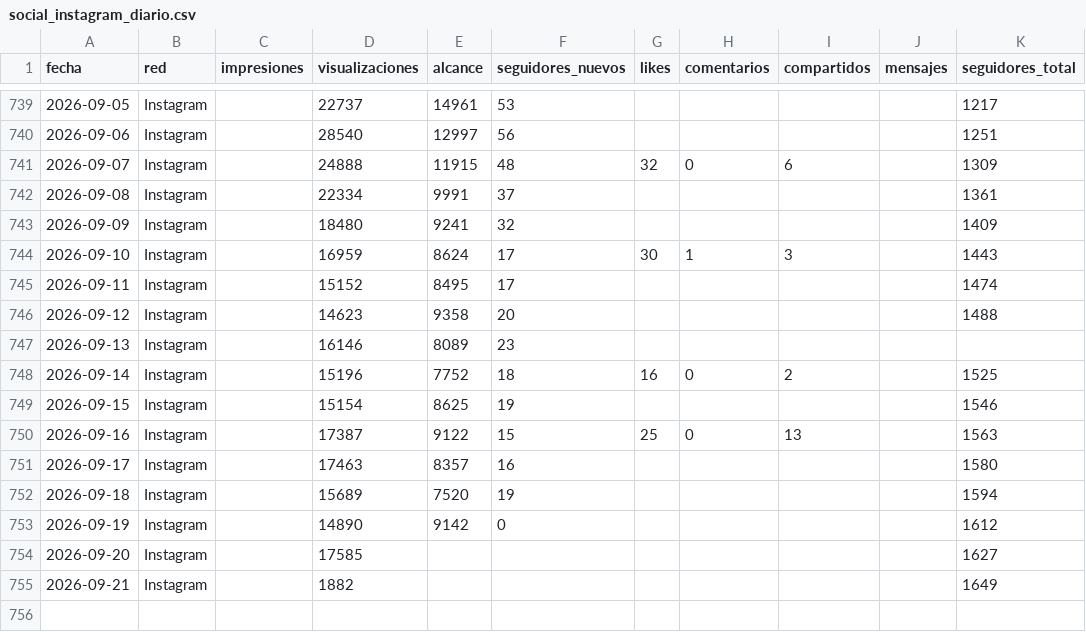
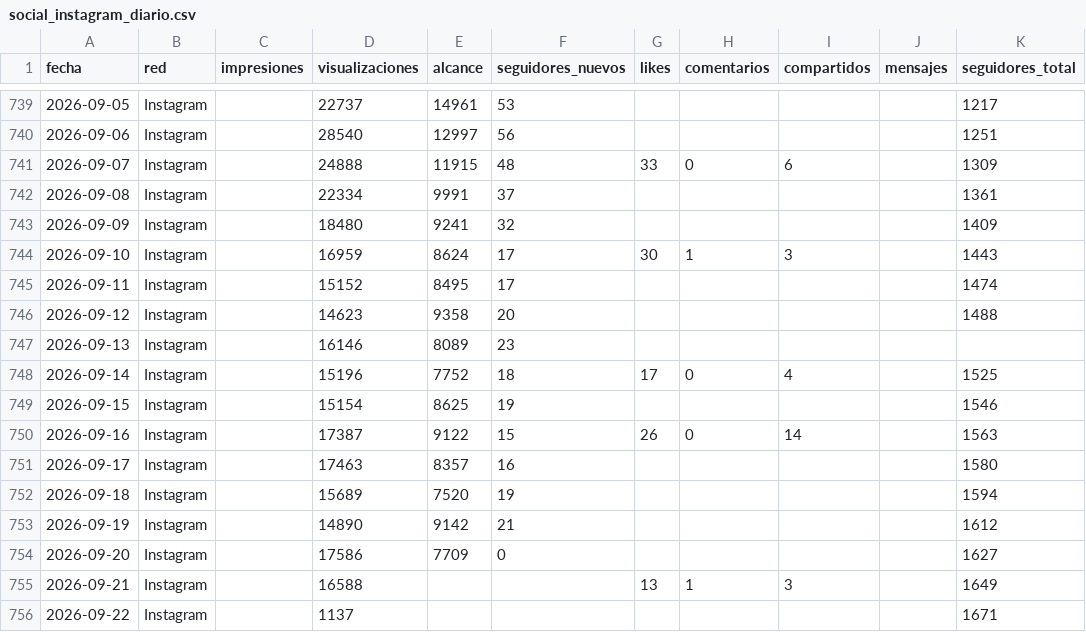
Before and after one commit to WeRise-ESP/dashboard-reversal, a CSV file: data/historico_social/social_instagram_diario.csv, drawn as a sheet; only a part is shown, gaps mark what is left out.

```diff
--- a/data/historico_social/social_instagram_diario.csv
+++ b/data/historico_social/social_instagram_diario.csv
@@ -740,3 +740,3 @@ fecha,red,impresiones,visualizaciones,alcance,seguidores_nuevos,likes,comentario
 2026-09-06,Instagram,,28540,12997,56,,,,,1251
-2026-09-07,Instagram,,24888,11915,48,32,0,6,,1309
+2026-09-07,Instagram,,24888,11915,48,33,0,6,,1309
 2026-09-08,Instagram,,22334,9991,37,,,,,1361
@@ -747,9 +747,10 @@ fecha,red,impresiones,visualizaciones,alcance,seguidores_nuevos,likes,comentario
 2026-09-13,Instagram,,16146,8089,23,,,,,
-2026-09-14,Instagram,,15196,7752,18,16,0,2,,1525
+2026-09-14,Instagram,,15196,7752,18,17,0,4,,1525
 2026-09-15,Instagram,,15154,8625,19,,,,,1546
-2026-09-16,Instagram,,17387,9122,15,25,0,13,,1563
+2026-09-16,Instagram,,17387,9122,15,26,0,14,,1563
 2026-09-17,Instagram,,17463,8357,16,,,,,1580
 2026-09-18,Instagram,,15689,7520,19,,,,,1594
-2026-09-19,Instagram,,14890,9142,0,,,,,1612
-2026-09-20,Instagram,,17585,,,,,,,1627
-2026-09-21,Instagram,,1882,,,,,,,1649
+2026-09-19,Instagram,,14890,9142,21,,,,,1612
+2026-09-20,Instagram,,17586,7709,0,,,,,1627
+2026-09-21,Instagram,,16588,,,13,1,3,,1649
+2026-09-22,Instagram,,1137,,,,,,,1671
```
Also changed, not shown: data/historico_social/social_facebook_diario.csv, data/historico_social/social_instagram_demografia.csv, 3 other files.
